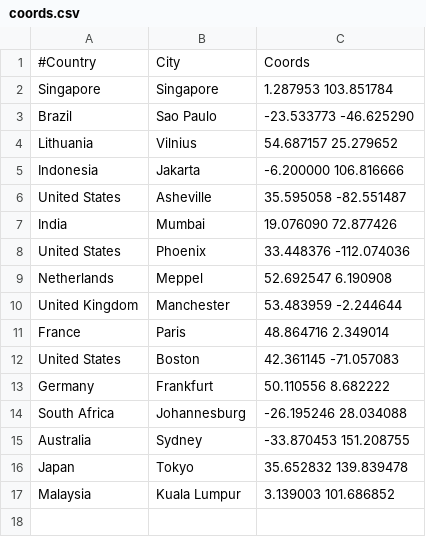
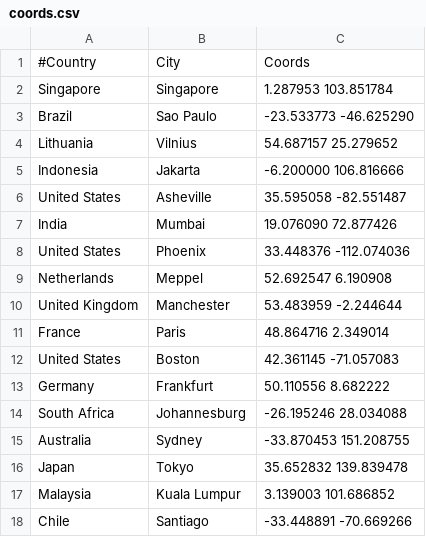
Before and after one commit to hostinger/geofeed, a CSV file: coords.csv, drawn as a sheet; the diff names each change by its address in the sheet, - before the commit and + after, or states it on an @@ line.

```diff
--- a/coords.csv
+++ b/coords.csv
+row 18: Chile | Santiago | -33.448891 -70.669266
```
Also changed, not shown: geofeed.csv.
